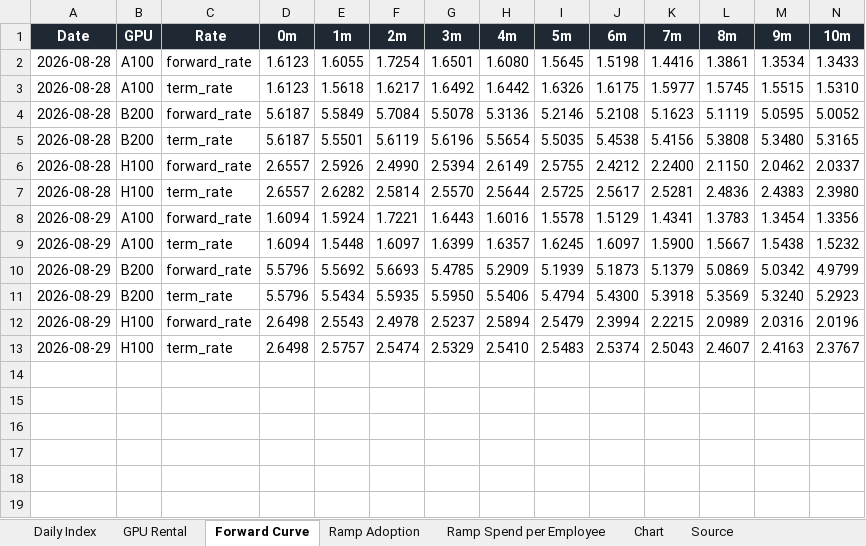
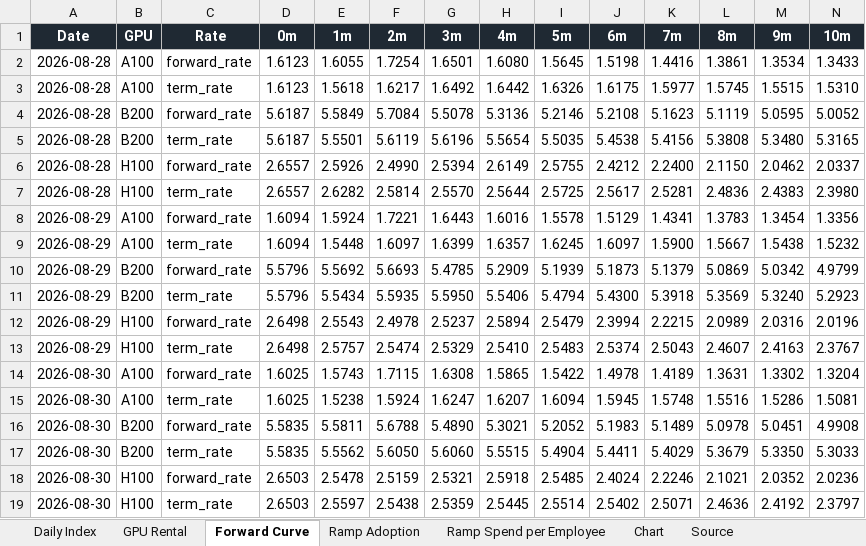
Before and after one commit to xcidjazz/silicon-data-tracker, an Excel workbook: LLM_Token_Expenditure_Index.xlsx, sheet Forward Curve, drawn as a sheet; only a part is shown; values as stored, in another font and other column widths than the file's, no borders; rows hold the shown columns only; the diff names each change by its address in the sheet, - before the commit and + after, or states it on an @@ line.

```diff
--- a/LLM_Token_Expenditure_Index.xlsx (sheet Forward Curve)
+++ b/LLM_Token_Expenditure_Index.xlsx (sheet Forward Curve)
+row 14: 2026-08-30 | A100 | forward_rate | 1.6025 | 1.5743 | 1.7115 | 1.6308 | 1.5865 | 1.5422 | 1.4978 | 1.4189 | 1.3631 | 1.3302 | 1.3204
+row 15: 2026-08-30 | A100 | term_rate | 1.6025 | 1.5238 | 1.5924 | 1.6247 | 1.6207 | 1.6094 | 1.5945 | 1.5748 | 1.5516 | 1.5286 | 1.5081
+row 16: 2026-08-30 | B200 | forward_rate | 5.5835 | 5.5811 | 5.6788 | 5.4890 | 5.3021 | 5.2052 | 5.1983 | 5.1489 | 5.0978 | 5.0451 | 4.9908
+row 17: 2026-08-30 | B200 | term_rate | 5.5835 | 5.5562 | 5.6050 | 5.6060 | 5.5515 | 5.4904 | 5.4411 | 5.4029 | 5.3679 | 5.3350 | 5.3033
+row 18: 2026-08-30 | H100 | forward_rate | 2.6503 | 2.5478 | 2.5159 | 2.5321 | 2.5918 | 2.5485 | 2.4024 | 2.2246 | 2.1021 | 2.0352 | 2.0236
+row 19: 2026-08-30 | H100 | term_rate | 2.6503 | 2.5597 | 2.5438 | 2.5359 | 2.5445 | 2.5514 | 2.5402 | 2.5071 | 2.4636 | 2.4192 | 2.3797
```
Also changed, not shown: sheet Source, 2 other files.
